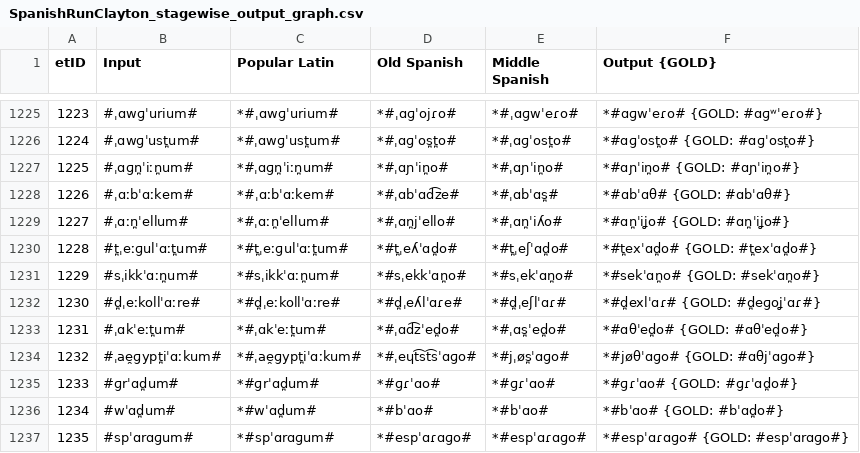
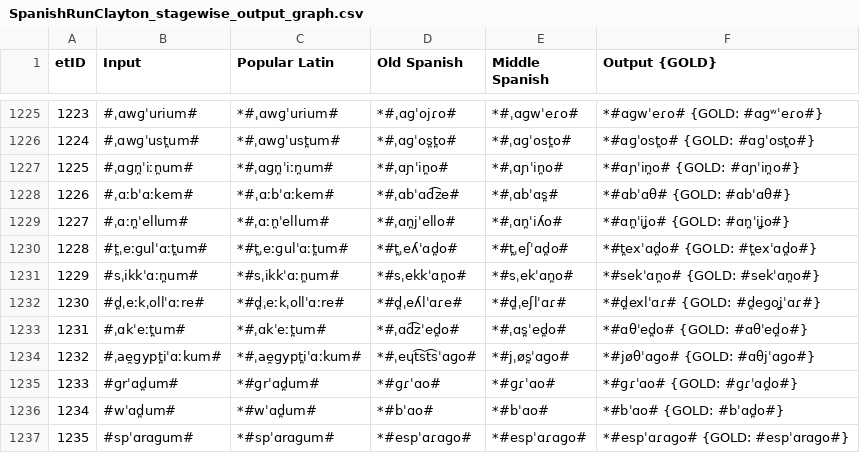
Before and after one commit to lfetting1/SpanishCFR, a CSV file: SpanishRunClayton/SpanishRunClayton_stagewise_output_graph.csv, drawn as a sheet; only a part is shown, gaps mark what is left out.

```diff
--- a/SpanishRunClayton/SpanishRunClayton_stagewise_output_graph.csv
+++ b/SpanishRunClayton/SpanishRunClayton_stagewise_output_graph.csv
@@ -1231,3 +1231,3 @@ etID  | Input | Popular Latin | Old Spanish | Middle Spanish | Output {GOLD}
 1229   | #sˌikkˈɑːn̪um# | *#sˌikkˈɑːn̪um# | *#sˌekkˈɑn̪o# | *#sˌekˈɑn̪o# | *#sekˈɑn̪o# {GOLD: #sekˈɑn̪o#}
-1230   | #d̪ˌeːkollˈɑːre# | *#d̪ˌeːkollˈɑːre# | *#d̪ˌeʎlˈɑɾe# | *#d̪ˌeʃlˈɑɾ# | *#d̪exlˈɑɾ# {GOLD: #d̪eɡoʝˈɑɾ#}
+1230   | #d̪ˌeːkˌollˈɑːre# | *#d̪ˌeːkˌollˈɑːre# | *#d̪ˌeʎlˈɑɾe# | *#d̪ˌeʃlˈɑɾ# | *#d̪exlˈɑɾ# {GOLD: #d̪eɡoʝˈɑɾ#}
 1231   | #ˌɑkˈeːt̪um# | *#ˌɑkˈeːt̪um# | *#ˌɑd͡zˈed̪o# | *#ˌɑs̪ˈed̪o# | *#ɑθˈed̪o# {GOLD: #ɑθˈed̪o#}
```
Also changed, not shown: SpanishRunClayton/SpanishRunClayton_rulewise_output_graph.csv, 2 other files.
